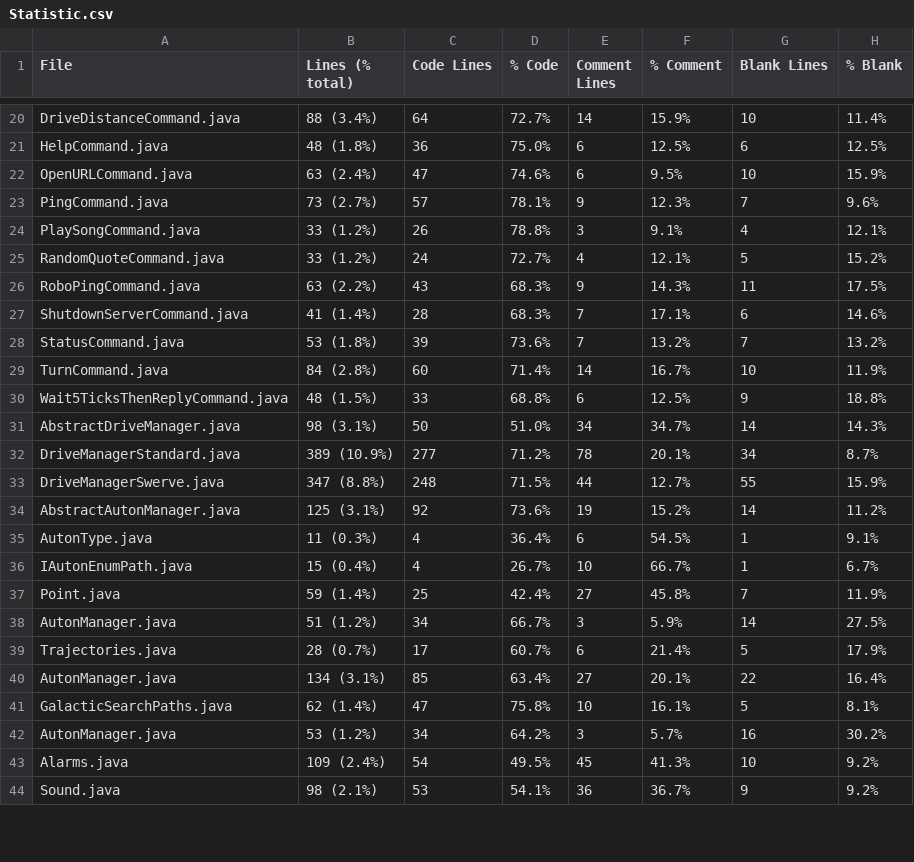
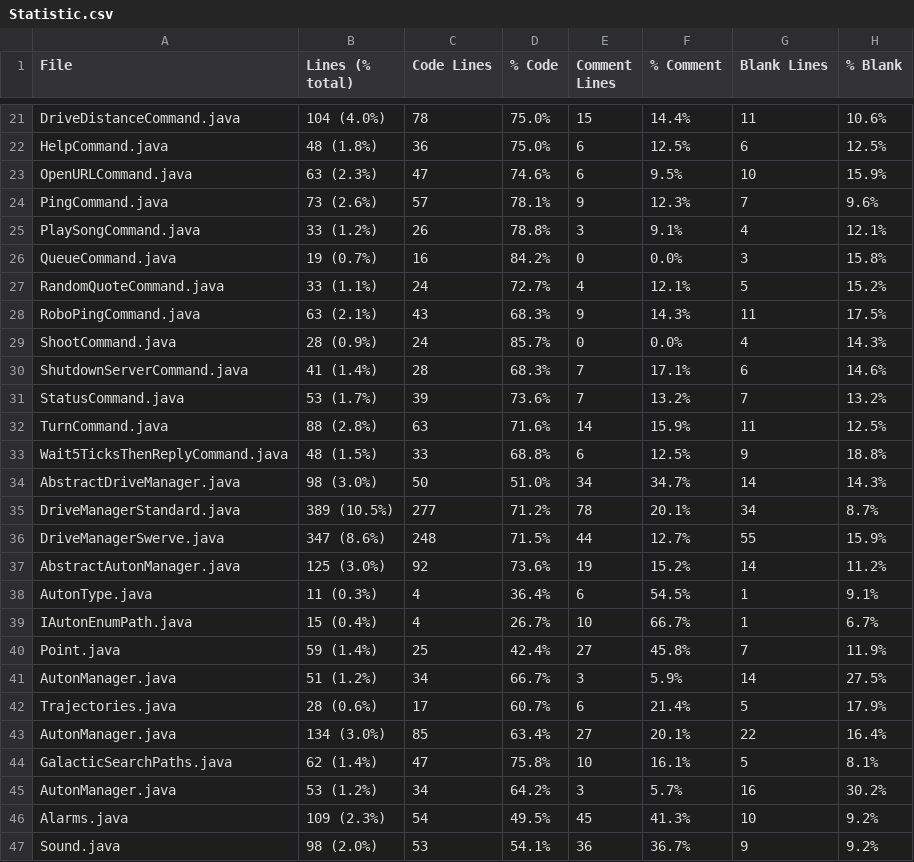
Before and after one commit to FRCTeam5199/Robot-Code-2021, a CSV file: Statistic.csv, drawn as a sheet; only a part is shown, gaps mark what is left out; addresses are those after the commit; the diff covers the shown part only; the diff names each change by its address in the sheet, - before the commit and + after, or states it on an @@ line.

```diff
--- a/Statistic.csv
+++ b/Statistic.csv
-B21 (Lines (% total)): 88 (3.4%)
+B21 (Lines (% total)): 104 (4.0%)
-C21 (Code Lines): 64
+C21 (Code Lines): 78
-D21 (% Code): 72.7%
+D21 (% Code): 75.0%
-E21 (Comment Lines): 14
+E21 (Comment Lines): 15
-F21 (% Comment): 15.9%
+F21 (% Comment): 14.4%
-G21 (Blank Lines): 10
+G21 (Blank Lines): 11
-H21 (% Blank): 11.4%
+H21 (% Blank): 10.6%
-B23 (Lines (% total)): 63 (2.4%)
+B23 (Lines (% total)): 63 (2.3%)
-B24 (Lines (% total)): 73 (2.7%)
+B24 (Lines (% total)): 73 (2.6%)
+row 26: QueueCommand.java | 19 (0.7%) | 16 | 84.2% | 0 | 0.0% | 3 | 15.8%
-B27 (Lines (% total)): 33 (1.2%)
+B27 (Lines (% total)): 33 (1.1%)
-B28 (Lines (% total)): 63 (2.2%)
+B28 (Lines (% total)): 63 (2.1%)
+row 29: ShootCommand.java | 28 (0.9%) | 24 | 85.7% | 0 | 0.0% | 4 | 14.3%
-B31 (Lines (% total)): 53 (1.8%)
+B31 (Lines (% total)): 53 (1.7%)
-B32 (Lines (% total)): 84 (2.8%)
+B32 (Lines (% total)): 88 (2.8%)
-C32 (Code Lines): 60
+C32 (Code Lines): 63
-D32 (% Code): 71.4%
+D32 (% Code): 71.6%
-F32 (% Comment): 16.7%
+F32 (% Comment): 15.9%
-G32 (Blank Lines): 10
+G32 (Blank Lines): 11
-H32 (% Blank): 11.9%
+H32 (% Blank): 12.5%
-B34 (Lines (% total)): 98 (3.1%)
+B34 (Lines (% total)): 98 (3.0%)
-B35 (Lines (% total)): 389 (10.9%)
+B35 (Lines (% total)): 389 (10.5%)
-B36 (Lines (% total)): 347 (8.8%)
+B36 (Lines (% total)): 347 (8.6%)
-B37 (Lines (% total)): 125 (3.1%)
+B37 (Lines (% total)): 125 (3.0%)
-B42 (Lines (% total)): 28 (0.7%)
+B42 (Lines (% total)): 28 (0.6%)
-B43 (Lines (% total)): 134 (3.1%)
+B43 (Lines (% total)): 134 (3.0%)
-B46 (Lines (% total)): 109 (2.4%)
+B46 (Lines (% total)): 109 (2.3%)
-B47 (Lines (% total)): 98 (2.1%)
+B47 (Lines (% total)): 98 (2.0%)
```
Also changed, not shown: 1 added row and 80 edited cells elsewhere in this file, 33 other files.
